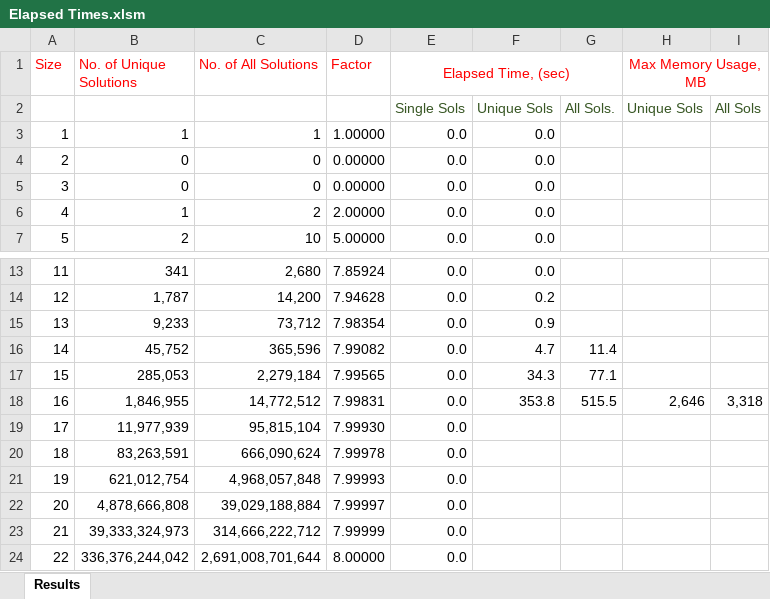
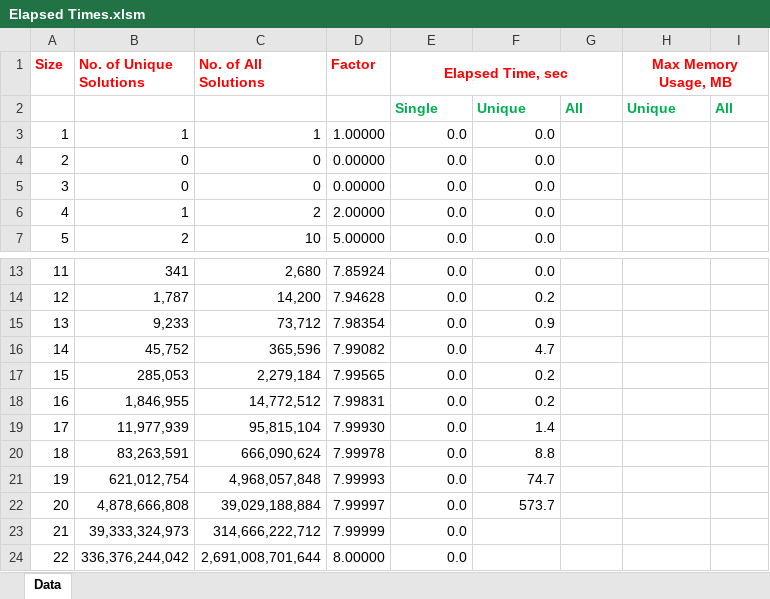
Before and after one commit to Ramin-Developer/nqueen, an Excel workbook: Documentation/Elapsed Times.xlsm, sheet Data, drawn as a sheet; only a part is shown, gaps mark what is left out; values as stored, in another font and other column widths than the file's, no borders; removed rows and columns are numbered as before the commit, all else as after; the diff names each change by its address in the sheet, - before the commit and + after, or states it on an @@ line.

Commit message:
Add a new sheet to Elapsed Time.xlsm called   - A new chart showing development of the factor   - A new chart showing a logarithmic development of both Unique and All solutions by N

```diff
--- a/Documentation/Elapsed Times.xlsm (sheet Data)
+++ b/Documentation/Elapsed Times.xlsm (sheet Data)
-sheet tab: Results
+sheet tab: Data
-A1:E1 bold: off
+A1:E1 bold: on
-E1: Elapsed Time, (sec)
+E1: Elapsed Time, sec
-H1 bold: off
+H1 bold: on
-row 2:  |  |  |  | Single Sols | Unique Sols | All Sols. | Unique Sols | All Sols
+row 2:  |  |  |  | Single | Unique | All | Unique | All
-G16: 11.4
+G16: (empty)
-F17: 34.3
+F17: 0.2
-G17: 77.1
+G17: (empty)
-F18: 353.8
+F18: 0.2
-G18: 515.5
+G18: (empty)
-H18 (Max Memory Usage, MB): 2,646
+H18 (Max Memory Usage, MB): (empty)
-I18: 3,318
+I18: (empty)
-F19: (empty)
+F19: 1.4
-F20: (empty)
+F20: 8.8
-F21: (empty)
+F21: 74.7
-F22: (empty)
+F22: 573.7
```
